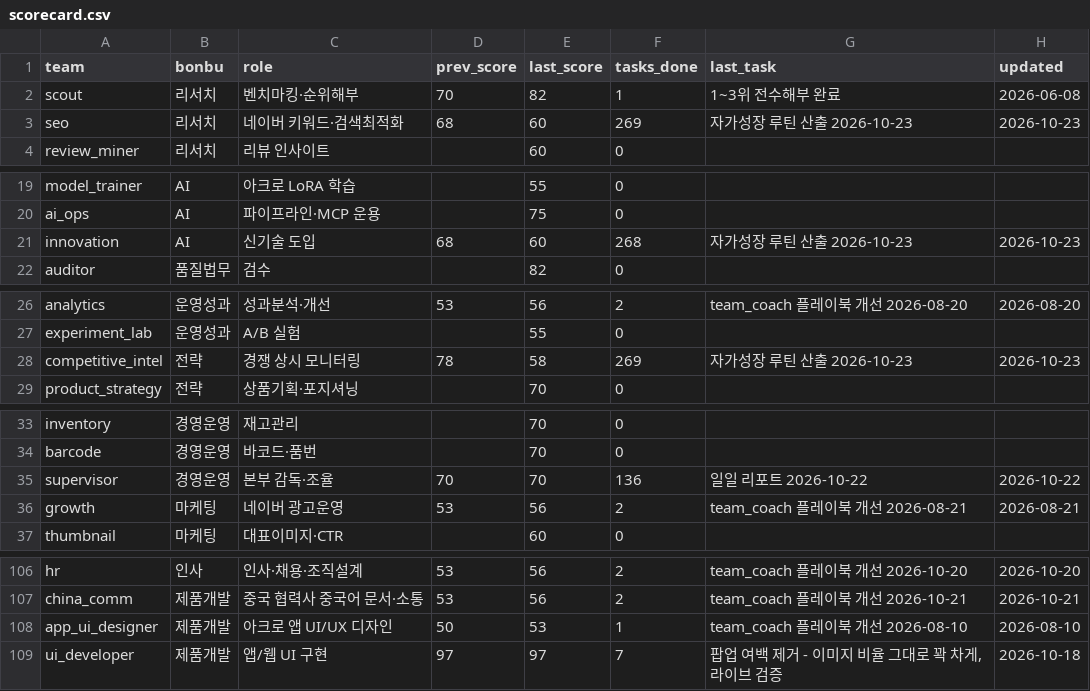
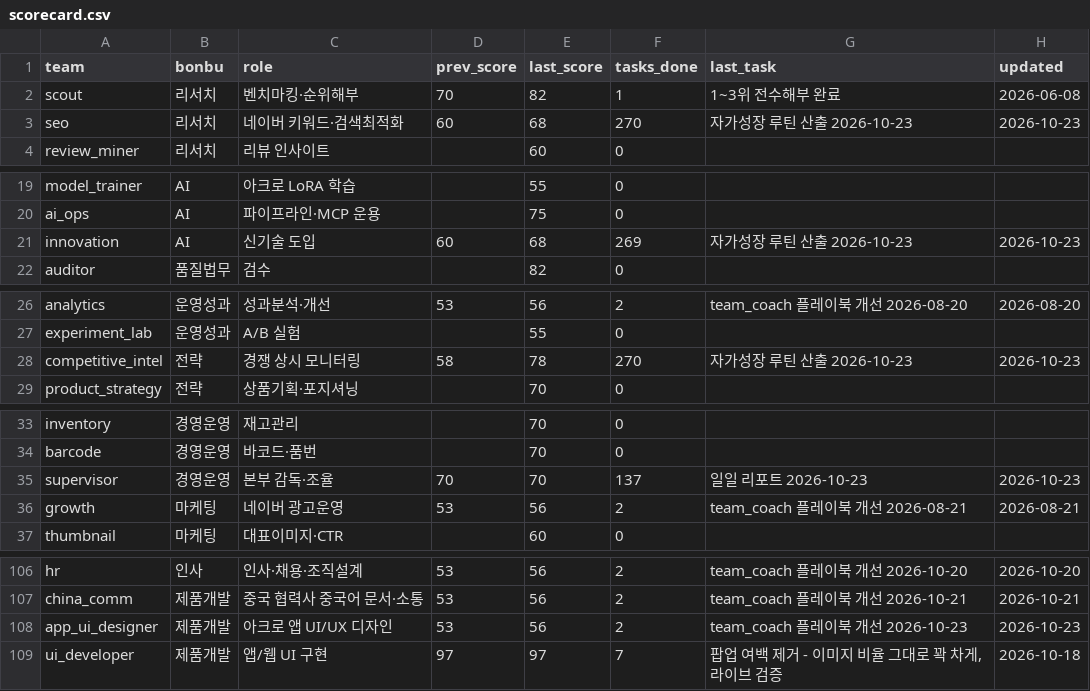
Before and after one commit to kojinsik112-byte/edge-company, a CSV file: business-ops/performance/scorecard.csv, drawn as a sheet; only a part is shown, gaps mark what is left out; the diff covers the shown part only.

```diff
--- a/business-ops/performance/scorecard.csv
+++ b/business-ops/performance/scorecard.csv
@@ -2,3 +2,3 @@ team,bonbu,role,prev_score,last_score,tasks_done,last_task,updated
 scout,리서치,벤치마킹·순위해부,70,82,1,1~3위 전수해부 완료,2026-06-08
-seo,리서치,네이버 키워드·검색최적화,68,60,269,자가성장 루틴 산출 2026-10-23,2026-10-23
+seo,리서치,네이버 키워드·검색최적화,60,68,270,자가성장 루틴 산출 2026-10-23,2026-10-23
 review_miner,리서치,리뷰 인사이트,,60,0,,
@@ -20,3 +20,3 @@ model_trainer,AI,아크로 LoRA 학습,,55,0,,
 ai_ops,AI,파이프라인·MCP 운용,,75,0,,
-innovation,AI,신기술 도입,68,60,268,자가성장 루틴 산출 2026-10-23,2026-10-23
+innovation,AI,신기술 도입,60,68,269,자가성장 루틴 산출 2026-10-23,2026-10-23
 auditor,품질법무,검수,,82,0,,
@@ -27,3 +27,3 @@ analytics,운영성과,성과분석·개선,53,56,2,team_coach 플레이북 개
 experiment_lab,운영성과,A/B 실험,,55,0,,
-competitive_intel,전략,경쟁 상시 모니터링,78,58,269,자가성장 루틴 산출 2026-10-23,2026-10-23
+competitive_intel,전략,경쟁 상시 모니터링,58,78,270,자가성장 루틴 산출 2026-10-23,2026-10-23
 product_strategy,전략,상품기획·포지셔닝,,70,0,,
@@ -34,3 +34,3 @@ inventory,경영운영,재고관리,,70,0,,
 barcode,경영운영,바코드·품번,,70,0,,
-supervisor,경영운영,본부 감독·조율,70,70,136,일일 리포트 2026-10-22,2026-10-22
+supervisor,경영운영,본부 감독·조율,70,70,137,일일 리포트 2026-10-23,2026-10-23
 growth,마케팅,네이버 광고운영,53,56,2,team_coach 플레이북 개선 2026-08-21,2026-08-21
@@ -107,3 +107,3 @@ hr,인사,인사·채용·조직설계,53,56,2,team_coach 플레이북 개선 20
 china_comm,제품개발,중국 협력사 중국어 문서·소통,53,56,2,team_coach 플레이북 개선 2026-10-21,2026-10-21
-app_ui_designer,제품개발,아크로 앱 UI/UX 디자인,50,53,1,team_coach 플레이북 개선 2026-08-10,2026-08-10
+app_ui_designer,제품개발,아크로 앱 UI/UX 디자인,53,56,2,team_coach 플레이북 개선 2026-10-23,2026-10-23
 ui_developer,제품개발,앱/웹 UI 구현,97,97,7,"팝업 여백 제거 - 이미지 비율 그대로 꽉 차게, 라이브 검증",2026-10-18
```
Also changed, not shown: 3 edited cells elsewhere in this file, 4 other files.
